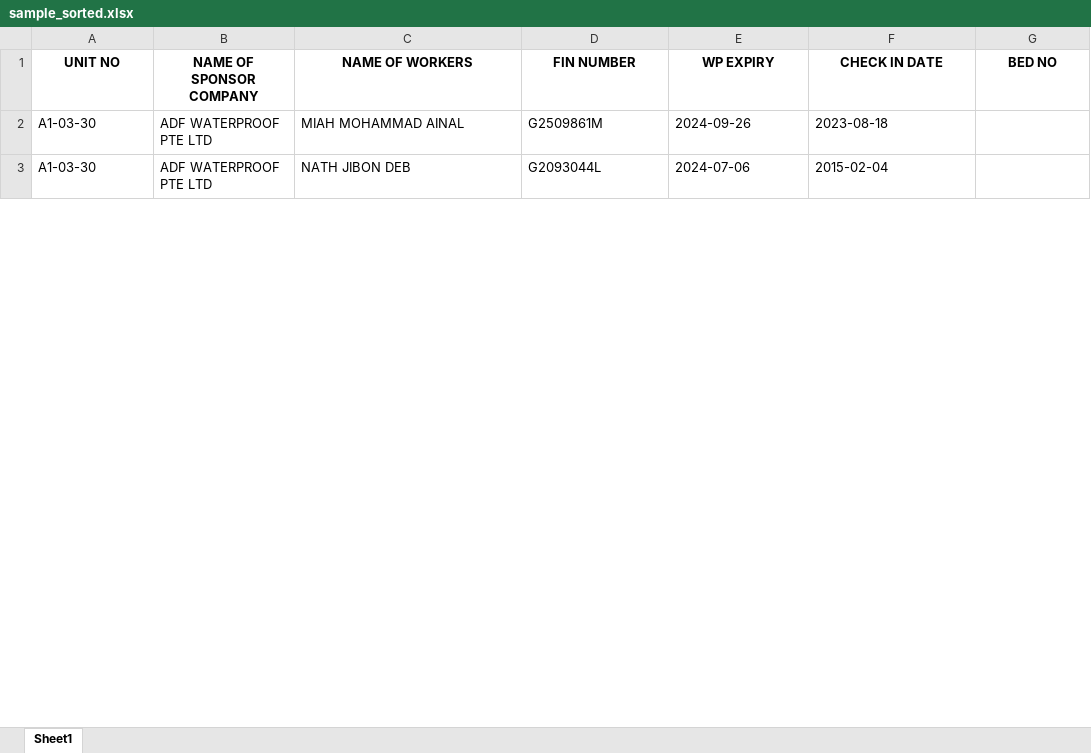
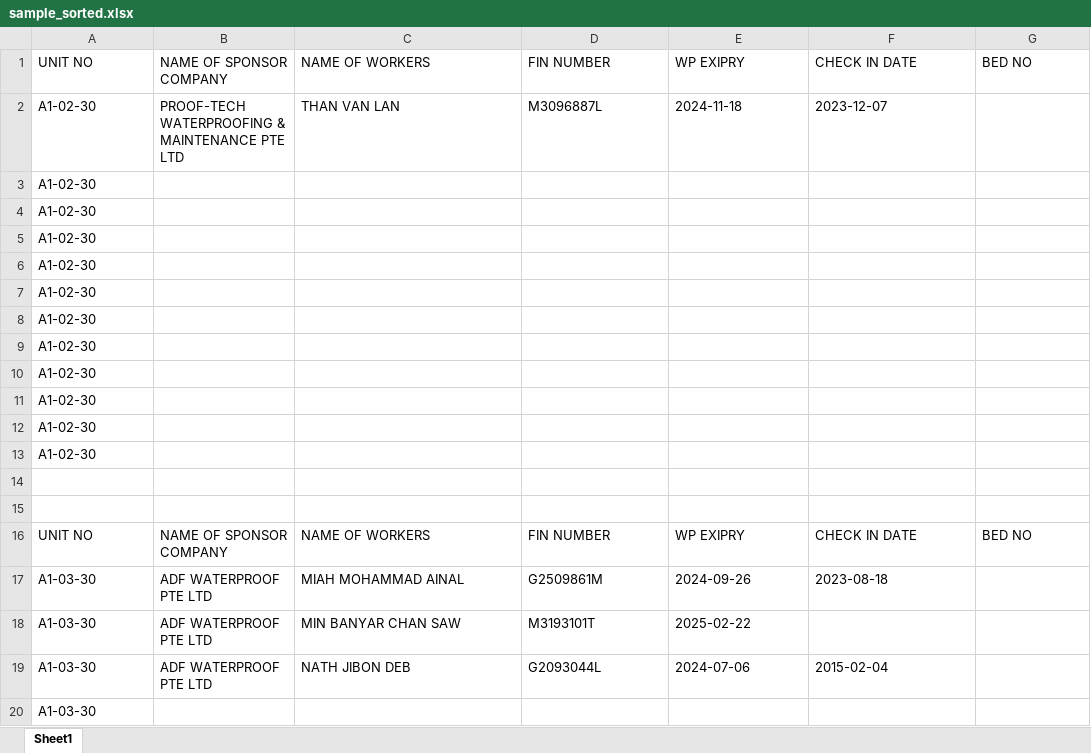
Before and after one commit to yonghoow/dorm-python, an Excel workbook: sample_sorted.xlsx, sheet Sheet1, drawn as a sheet; only a part is shown; values as stored, in another font and other column widths than the file's, no borders; the diff covers the shown part only; the diff names each change by its address in the sheet, - before the commit and + after, or states it on an @@ line.

```diff
--- a/sample_sorted.xlsx (sheet Sheet1)
+++ b/sample_sorted.xlsx (sheet Sheet1)
@@ A1:G1 bold: on → off, alignment: center → left @@
-E1: WP EXPIRY
+E1: WP EXIPRY
+row 2: A1-02-30 | PROOF-TECH WATERPROOFING & MAINTENANCE PTE LTD | THAN VAN LAN | M3096887L | 2024-11-18 | 2023-12-07
+row 3: A1-02-30
+row 4: A1-02-30
+row 5: A1-02-30
+row 6: A1-02-30
+row 7: A1-02-30
+row 8: A1-02-30
+row 9: A1-02-30
+row 10: A1-02-30
+row 11: A1-02-30
+row 12: A1-02-30
+row 13: A1-02-30
+row 14: (empty)
+row 15: (empty)
+row 16: UNIT NO | NAME OF SPONSOR COMPANY | NAME OF WORKERS | FIN NUMBER | WP EXIPRY | CHECK IN DATE | BED NO
+row 18: A1-03-30 | ADF WATERPROOF PTE LTD | MIN BANYAR CHAN SAW | M3193101T | 2025-02-22
+row 20: A1-03-30
```
Also changed, not shown: 66 added rows and 8 edited cells elsewhere in this sheet, 2 other files.
